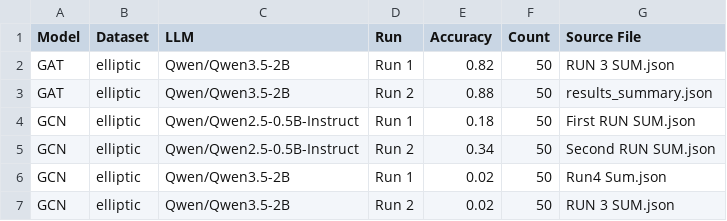
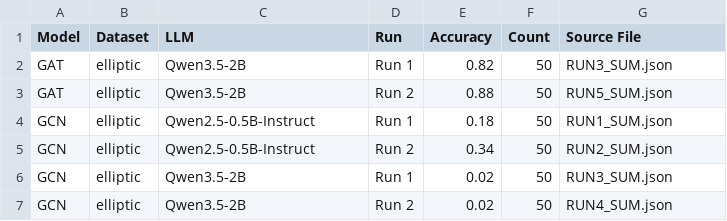
Before and after one commit to Kapithijn/Explanation-of-GNN-using-LLM, a CSV file: combined_results.csv, drawn as a sheet.

```diff
--- a/combined_results.csv
+++ b/combined_results.csv
@@ -1,7 +1,7 @@
 Model,Dataset,LLM,Run,Accuracy,Count,Source File
-GAT,elliptic,Qwen/Qwen3.5-2B,Run 1,0.82,50,RUN 3 SUM.json
-GAT,elliptic,Qwen/Qwen3.5-2B,Run 2,0.88,50,results_summary.json
-GCN,elliptic,Qwen/Qwen2.5-0.5B-Instruct,Run 1,0.18,50,First RUN SUM.json
-GCN,elliptic,Qwen/Qwen2.5-0.5B-Instruct,Run 2,0.34,50,Second RUN SUM.json
-GCN,elliptic,Qwen/Qwen3.5-2B,Run 1,0.02,50,Run4 Sum.json
-GCN,elliptic,Qwen/Qwen3.5-2B,Run 2,0.02,50,RUN 3 SUM.json
+GAT,elliptic,Qwen3.5-2B,Run 1,0.82,50,RUN3_SUM.json
+GAT,elliptic,Qwen3.5-2B,Run 2,0.88,50,RUN5_SUM.json
+GCN,elliptic,Qwen2.5-0.5B-Instruct,Run 1,0.18,50,RUN1_SUM.json
+GCN,elliptic,Qwen2.5-0.5B-Instruct,Run 2,0.34,50,RUN2_SUM.json
+GCN,elliptic,Qwen3.5-2B,Run 1,0.02,50,RUN3_SUM.json
+GCN,elliptic,Qwen3.5-2B,Run 2,0.02,50,RUN4_SUM.json
```
Also changed, not shown: 8 other files.
